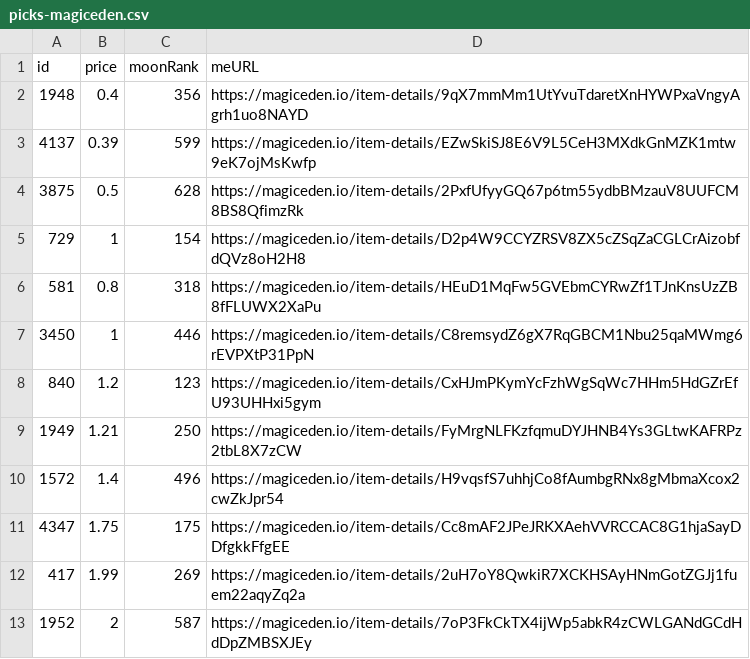
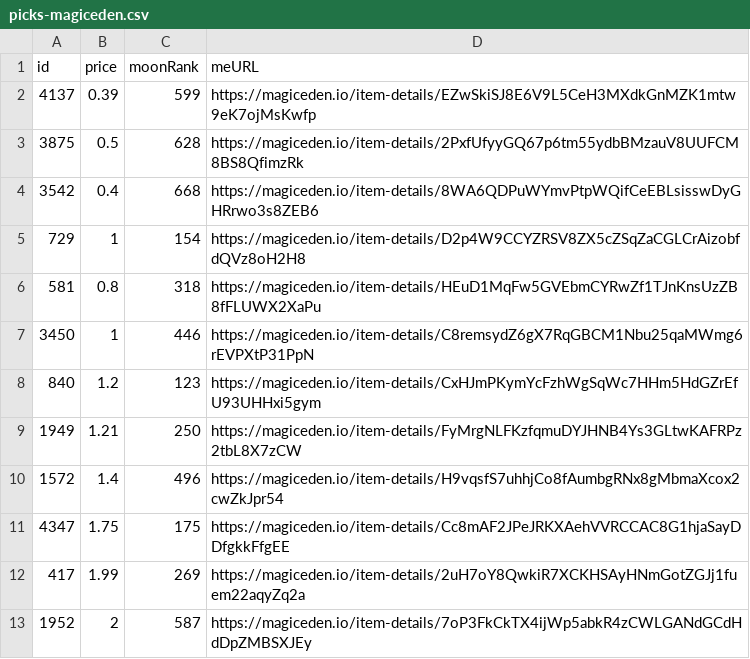
Before and after one commit to pgaspar/saibagang-monitor, a CSV file: picks-magiceden.csv, drawn as a sheet; removed rows and columns are numbered as before the commit, all else as after; the diff names each change by its address in the sheet, - before the commit and + after, or states it on an @@ line.

Commit message:
Flat: latest data (2021-12-23T19:26:16.052Z) {   "date": "2021-12-23T19:26:16.052Z",   "files": [     {       "name": "data-magiceden.csv",       "deltaBytes": -93,       "source": "https://api-mainnet.magiceden.io/rpc/getListedNFTsByQuery?q=%7B%22%24match%22%3A%7B%22collectionSymbol%22%3A%22saiba_gang%22%7D%2C%22%24sort%22%3A%7B%22takerAmount%22%3A1%2C%22createdAt%22%3A-1%7D%7D"     },     {       "name": "picks-magiceden.csv",       "deltaBytes": 0,       "source": "https://api-mainnet.magiceden.io/rpc/getListedNFTsByQuery?q=%7B%22%24match%22%3A%7B%22collectionSymbol%22%3A%22saiba_gang%22%7D%2C%22%24sort%22%3A%7B%22takerAmount%22%3A1%2C%22createdAt%22%3A-1%7D%7D"     }   ] }

```diff
--- a/picks-magiceden.csv
+++ b/picks-magiceden.csv
-row 2: 1948 | 0.4 | 356 | https://magiceden.io/item-details/9qX7mmMm1UtYvuTdaretXnHYWPxaVngyAgrh1uo8NAYD
+row 4: 3542 | 0.4 | 668 | https://magiceden.io/item-details/8WA6QDPuWYmvPtpWQifCeEBLsisswDyGHRrwo3s8ZEB6
```
Also changed, not shown: data-magiceden.csv.
